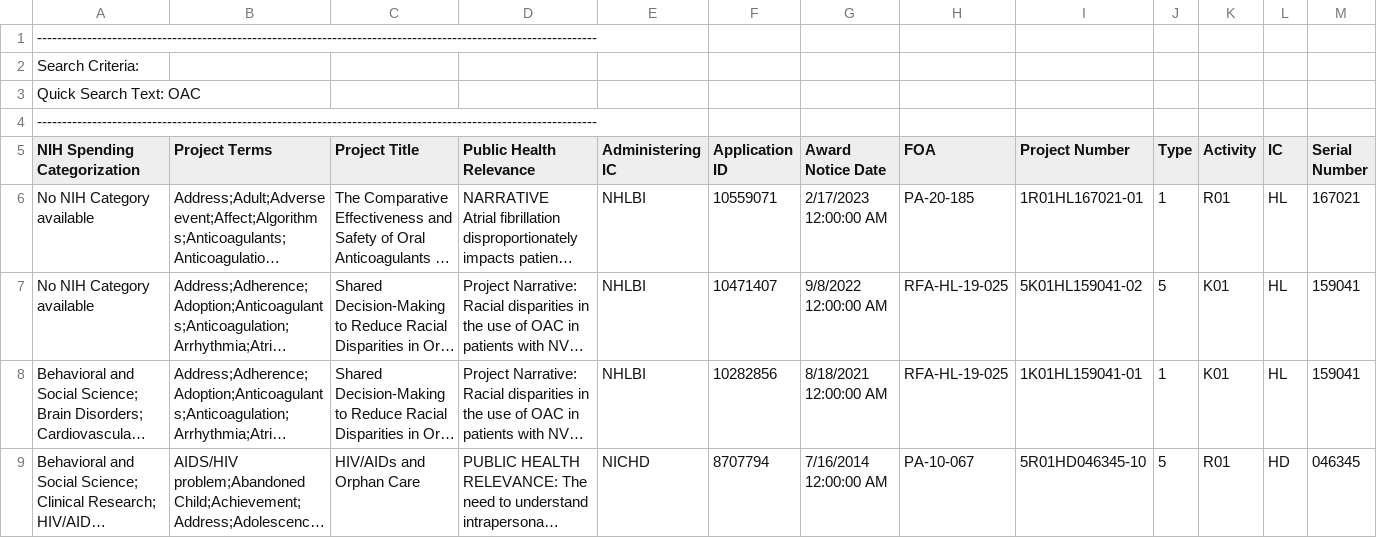
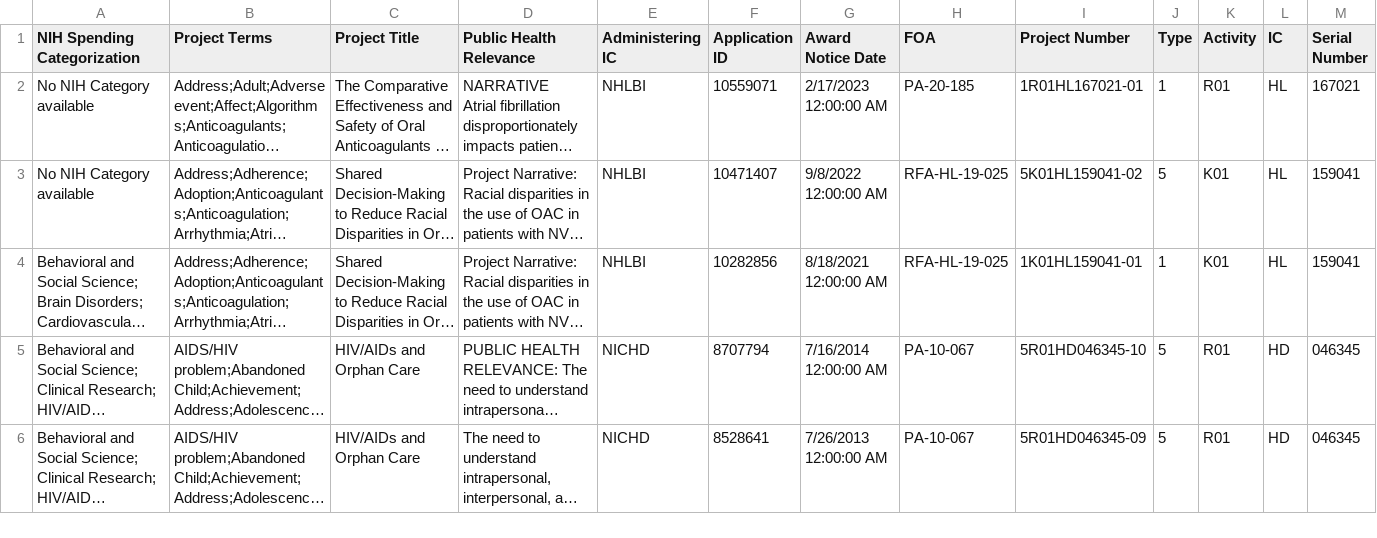
Before and after one commit to EduardoTrevino/ProjectTrace, a CSV file: NIHdata/NIH_OAC.csv, drawn as a sheet; only a part is shown; the shorter side is filled out with more unchanged rows; long unchanged cells end in …; rows hold the shown columns only; the diff names each change by its address in the sheet, - before the commit and + after, or states it on an @@ line.

```diff
--- a/NIHdata/NIH_OAC.csv
+++ b/NIHdata/NIH_OAC.csv
-row 1: ----------------------------------------------------------------------------------------------------------------
-row 2: Search Criteria:
-row 3: Quick Search Text: OAC
-row 4: ----------------------------------------------------------------------------------------------------------------
```
Also changed, not shown: NIHdata/NIH_CCF.csv, NIHdata/NIH_CICI.csv, 2 other files.
